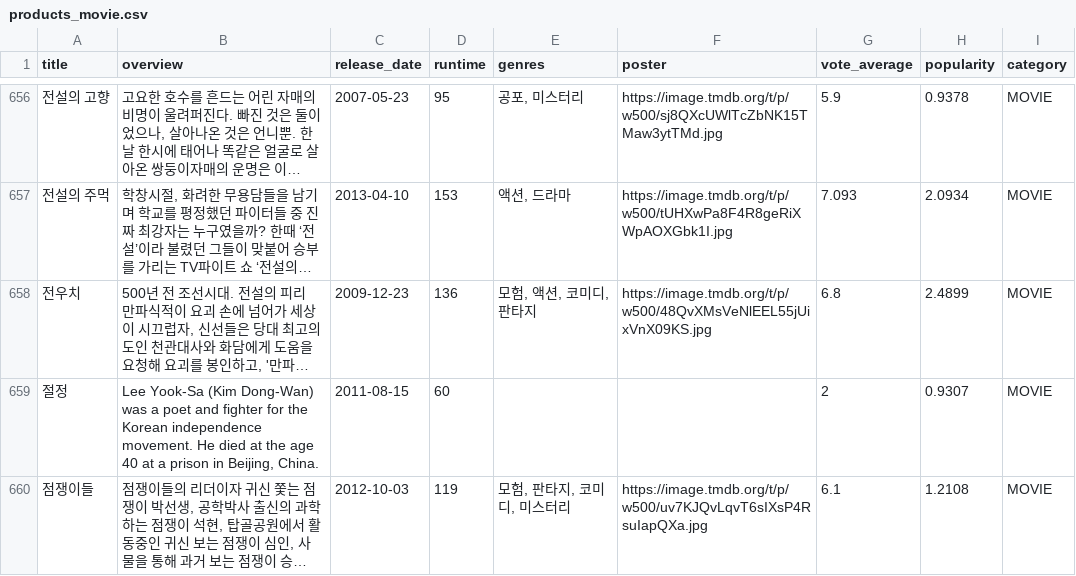
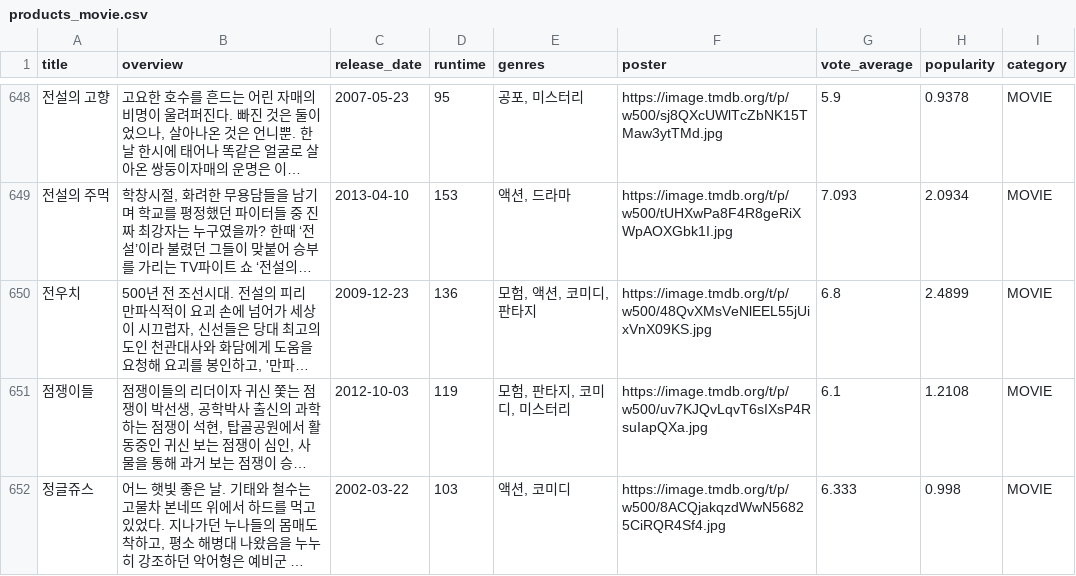
Before and after one commit to K-tour-project/BE, a CSV file: data/products_movie.csv, drawn as a sheet; only a part is shown, gaps mark what is left out; the shorter side is filled out with more unchanged rows; long unchanged cells end in …; the diff covers the shown part only; the diff names each change by its address in the sheet, - before the commit and + after, or states it on an @@ line.

```diff
--- a/data/products_movie.csv
+++ b/data/products_movie.csv
-row 659: 절정 | Lee Yook-Sa (Kim Dong-Wan) was a poet and fighter for the Korean independence movement. He died at the age 40 at a prison in Beijing, China. | 2011-08-15 | 60 |  |  | 2 | 0.9307 | MOVIE
```
Also changed, not shown: 9 removed rows elsewhere in this file, 7 other files.
